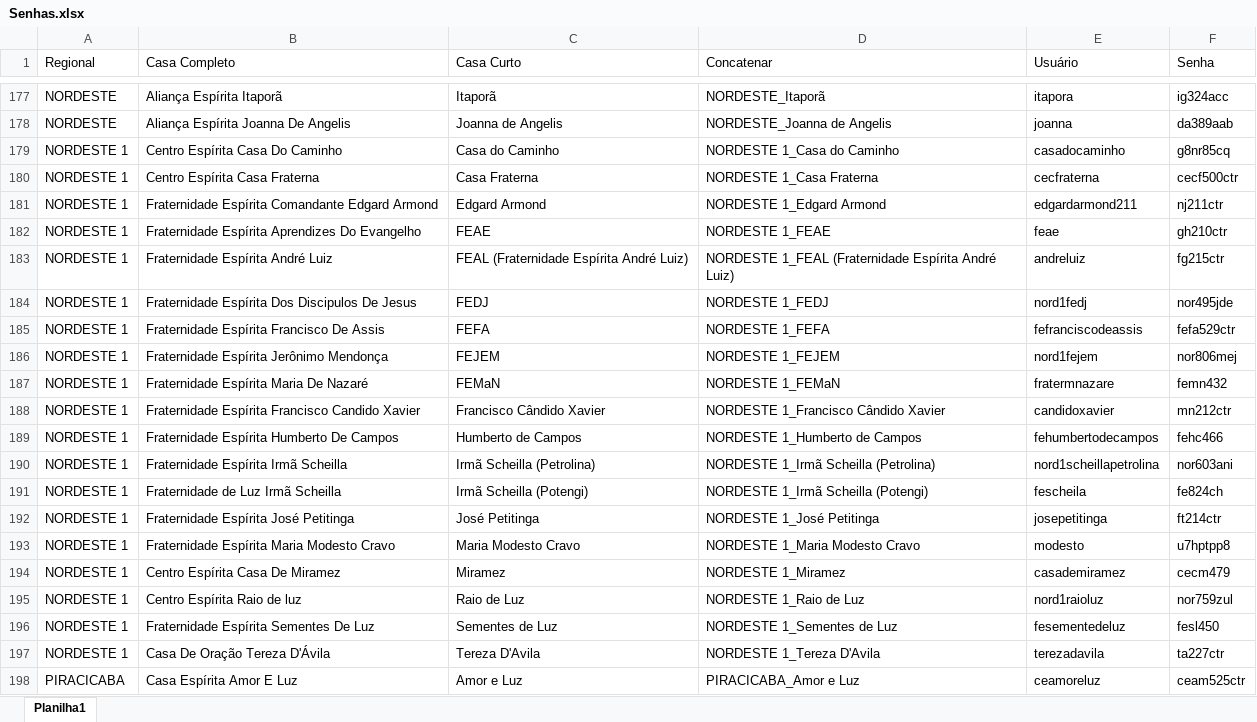
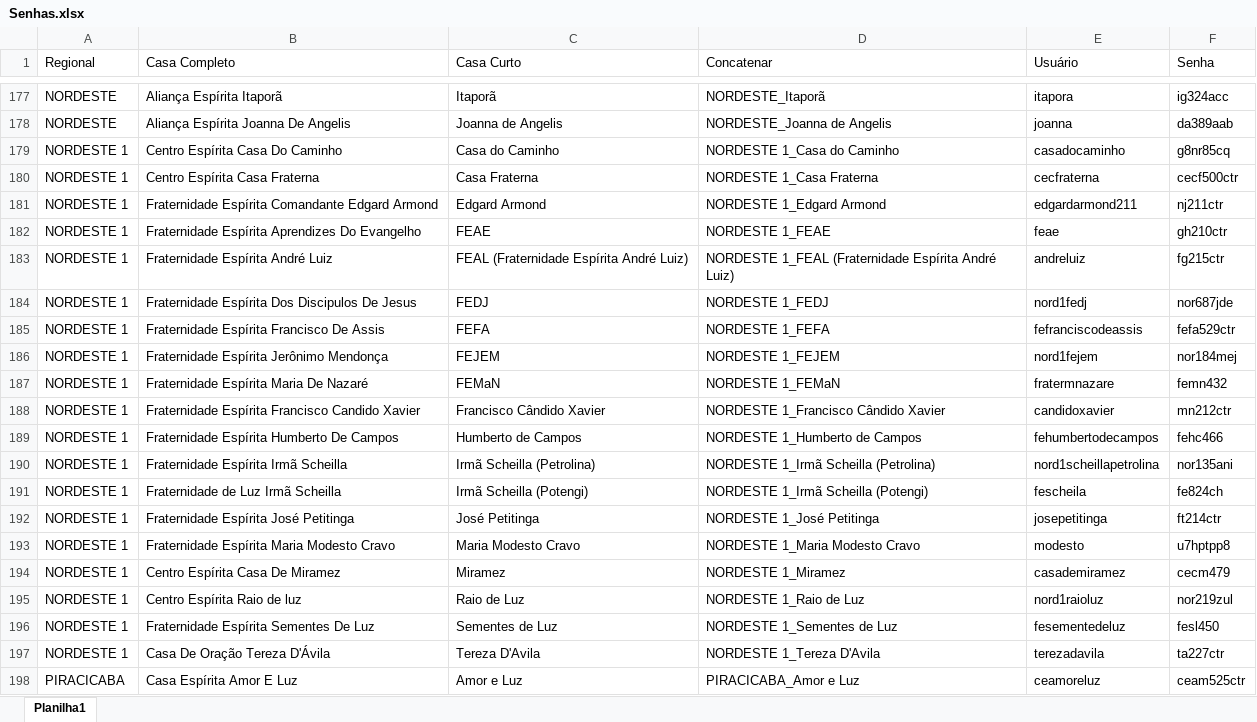
Before and after one commit to brunoduartec/aee_digital_front, an Excel workbook: resources/Senhas.xlsx, sheet Planilha1, drawn as a sheet; only a part is shown, gaps mark what is left out; values as stored, in another font and other column widths than the file's, no borders; the diff covers the shown part only; the diff names each change by its address in the sheet, - before the commit and + after, or states it on an @@ line.

```diff
--- a/resources/Senhas.xlsx (sheet Planilha1)
+++ b/resources/Senhas.xlsx (sheet Planilha1)
-F184 (Senha): nor495jde
+F184 (Senha): nor687jde
-F186 (Senha): nor806mej
+F186 (Senha): nor184mej
-F190 (Senha): nor603ani
+F190 (Senha): nor135ani
-F195 (Senha): nor759zul
+F195 (Senha): nor219zul
```
Also changed, not shown: 1 added row and 15 edited cells elsewhere in this sheet, 18 other files.
